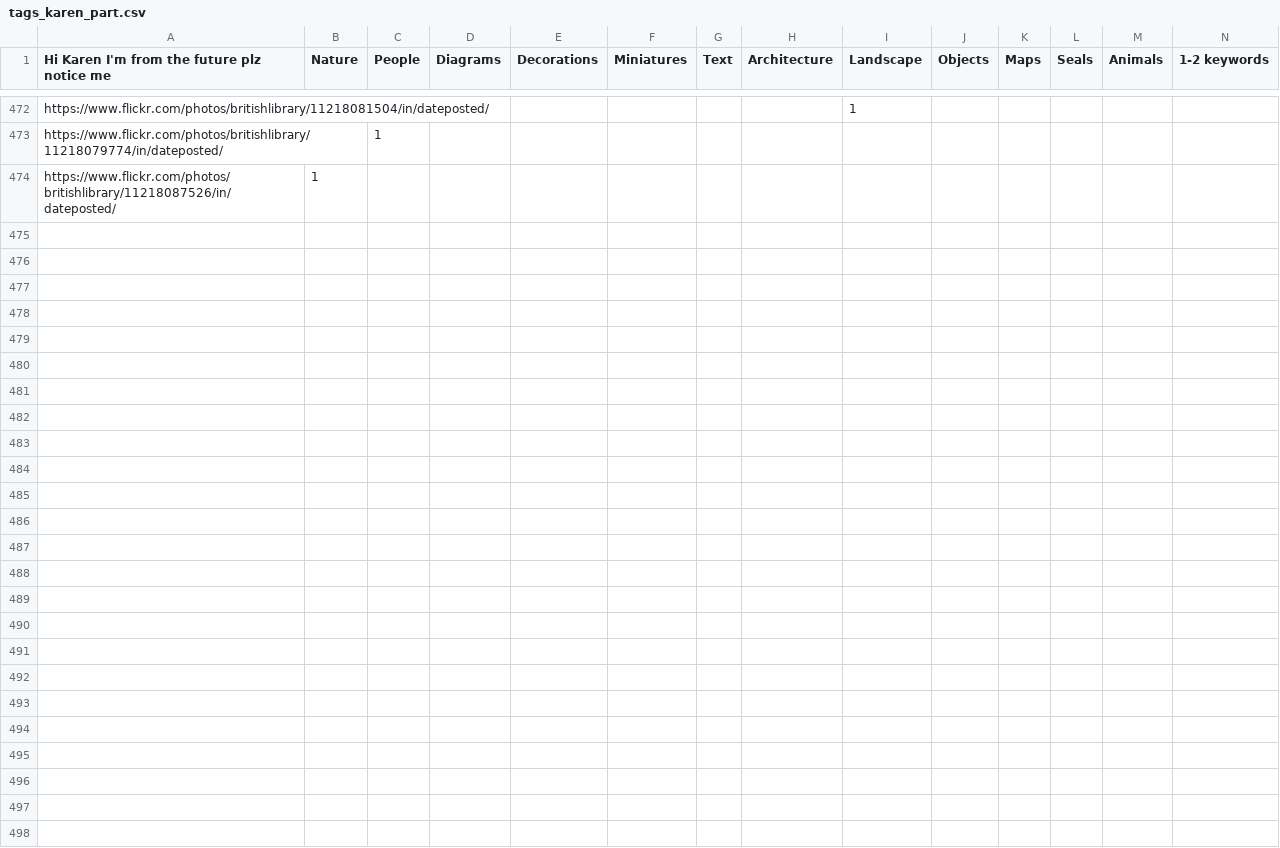
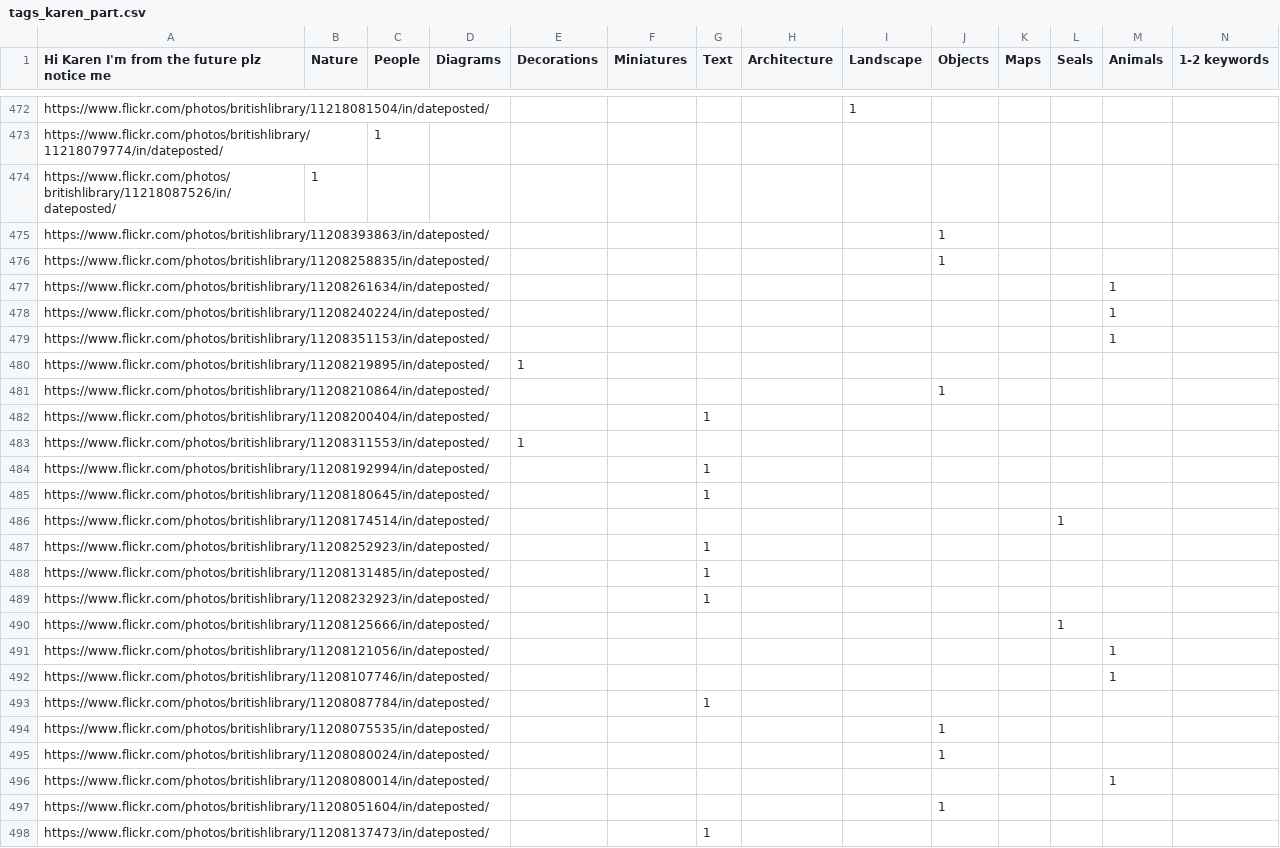
Before and after one commit to ludazhao/SherlockNet, a CSV file: data/tags_karen_part.csv, drawn as a sheet; only a part is shown, gaps mark what is left out.

```diff
--- a/data/tags_karen_part.csv
+++ b/data/tags_karen_part.csv
@@ -474 +474,25 @@ https://www.flickr.com/photos/britishlibrary/11218079774/in/dateposted/,,1,,,,,,
 https://www.flickr.com/photos/britishlibrary/11218087526/in/dateposted/,1,,,,,,,,,,,,
+https://www.flickr.com/photos/britishlibrary/11208393863/in/dateposted/,,,,,,,,,1,,,,
+https://www.flickr.com/photos/britishlibrary/11208258835/in/dateposted/,,,,,,,,,1,,,,
+https://www.flickr.com/photos/britishlibrary/11208261634/in/dateposted/,,,,,,,,,,,,1,
+https://www.flickr.com/photos/britishlibrary/11208240224/in/dateposted/,,,,,,,,,,,,1,
+https://www.flickr.com/photos/britishlibrary/11208351153/in/dateposted/,,,,,,,,,,,,1,
+https://www.flickr.com/photos/britishlibrary/11208219895/in/dateposted/,,,,1,,,,,,,,,
+https://www.flickr.com/photos/britishlibrary/11208210864/in/dateposted/,,,,,,,,,1,,,,
+https://www.flickr.com/photos/britishlibrary/11208200404/in/dateposted/,,,,,,1,,,,,,,
+https://www.flickr.com/photos/britishlibrary/11208311553/in/dateposted/,,,,1,,,,,,,,,
+https://www.flickr.com/photos/britishlibrary/11208192994/in/dateposted/,,,,,,1,,,,,,,
+https://www.flickr.com/photos/britishlibrary/11208180645/in/dateposted/,,,,,,1,,,,,,,
+https://www.flickr.com/photos/britishlibrary/11208174514/in/dateposted/,,,,,,,,,,,1,,
+https://www.flickr.com/photos/britishlibrary/11208252923/in/dateposted/,,,,,,1,,,,,,,
+https://www.flickr.com/photos/britishlibrary/11208131485/in/dateposted/,,,,,,1,,,,,,,
+https://www.flickr.com/photos/britishlibrary/11208232923/in/dateposted/,,,,,,1,,,,,,,
+https://www.flickr.com/photos/britishlibrary/11208125666/in/dateposted/,,,,,,,,,,,1,,
+https://www.flickr.com/photos/britishlibrary/11208121056/in/dateposted/,,,,,,,,,,,,1,
+https://www.flickr.com/photos/britishlibrary/11208107746/in/dateposted/,,,,,,,,,,,,1,
+https://www.flickr.com/photos/britishlibrary/11208087784/in/dateposted/,,,,,,1,,,,,,,
+https://www.flickr.com/photos/britishlibrary/11208075535/in/dateposted/,,,,,,,,,1,,,,
+https://www.flickr.com/photos/britishlibrary/11208080024/in/dateposted/,,,,,,,,,1,,,,
+https://www.flickr.com/photos/britishlibrary/11208080014/in/dateposted/,,,,,,,,,,,,1,
+https://www.flickr.com/photos/britishlibrary/11208051604/in/dateposted/,,,,,,,,,1,,,,
+https://www.flickr.com/photos/britishlibrary/11208137473/in/dateposted/,,,,,,1,,,,,,,
```
Also changed, not shown: 22 other files.
